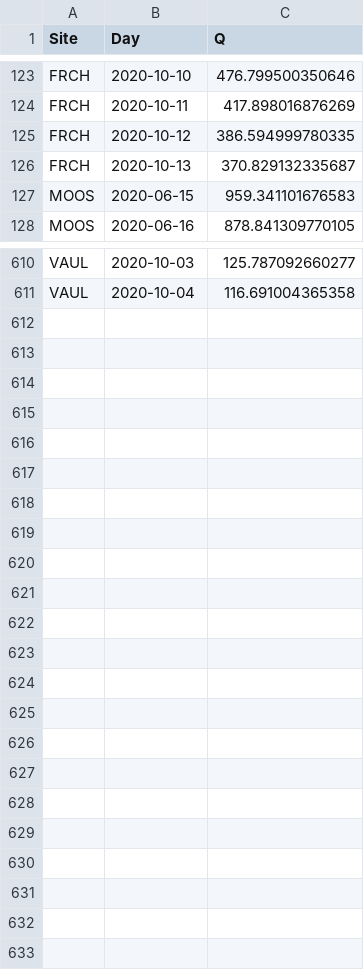
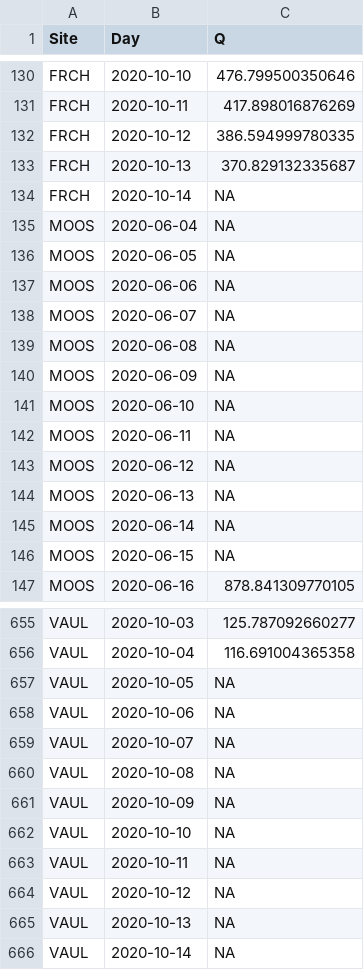
Before and after one commit to JakeCavaiani/DoD_Discharge, a CSV file: Predicted_Discharge/2020/Q.daily.2020.csv, drawn as a sheet; only a part is shown, gaps mark what is left out; the diff covers the shown part only.

```diff
--- a/Predicted_Discharge/2020/Q.daily.2020.csv
+++ b/Predicted_Discharge/2020/Q.daily.2020.csv
@@ -126,3 +133,15 @@
 "FRCH",2020-10-13,370.829132335687
-"MOOS",2020-06-15,959.341101676583
+"FRCH",2020-10-14,NA
+"MOOS",2020-06-04,NA
+"MOOS",2020-06-05,NA
+"MOOS",2020-06-06,NA
+"MOOS",2020-06-07,NA
+"MOOS",2020-06-08,NA
+"MOOS",2020-06-09,NA
+"MOOS",2020-06-10,NA
+"MOOS",2020-06-11,NA
+"MOOS",2020-06-12,NA
+"MOOS",2020-06-13,NA
+"MOOS",2020-06-14,NA
+"MOOS",2020-06-15,NA
 "MOOS",2020-06-16,878.841309770105
@@ -611 +656,11 @@
 "VAUL",2020-10-04,116.691004365358
+"VAUL",2020-10-05,NA
+"VAUL",2020-10-06,NA
+"VAUL",2020-10-07,NA
+"VAUL",2020-10-08,NA
+"VAUL",2020-10-09,NA
+"VAUL",2020-10-10,NA
+"VAUL",2020-10-11,NA
+"VAUL",2020-10-12,NA
+"VAUL",2020-10-13,NA
+"VAUL",2020-10-14,NA
```
Also changed, not shown: 33 added rows and 8 edited cells elsewhere in this file, Predicted_Discharge/2019/MOOS/MOOS.Q.csv, Predicted_Discharge/2019/POKE/POKE.Q.csv, 9 other files.
